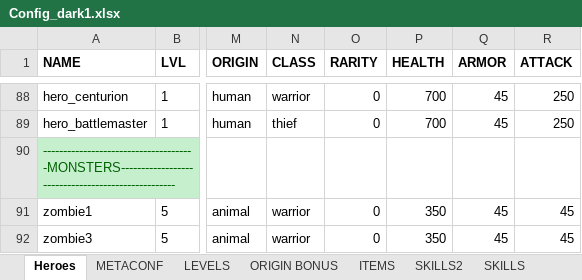
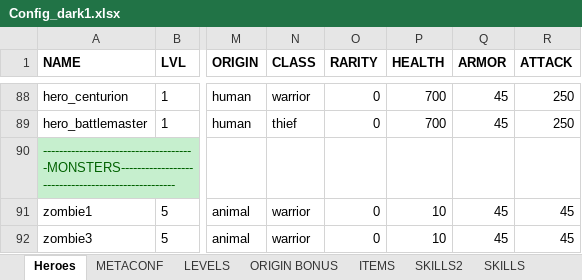
Before and after one commit to uberbax/AllForOne, an Excel workbook: Assets/StreamingAssets/Config_dark1.xlsx, sheet Heroes, drawn as a sheet; only a part is shown, gaps mark what is left out; values as stored, in another font and other column widths than the file's, no borders; the diff names each change by its address in the sheet, - before the commit and + after, or states it on an @@ line.

```diff
--- a/Assets/StreamingAssets/Config_dark1.xlsx (sheet Heroes)
+++ b/Assets/StreamingAssets/Config_dark1.xlsx (sheet Heroes)
-P91:P92 (HEALTH): 350
+P91:P92 (HEALTH): 10
```
Also changed, not shown: charts or pictures, 26 other files.
